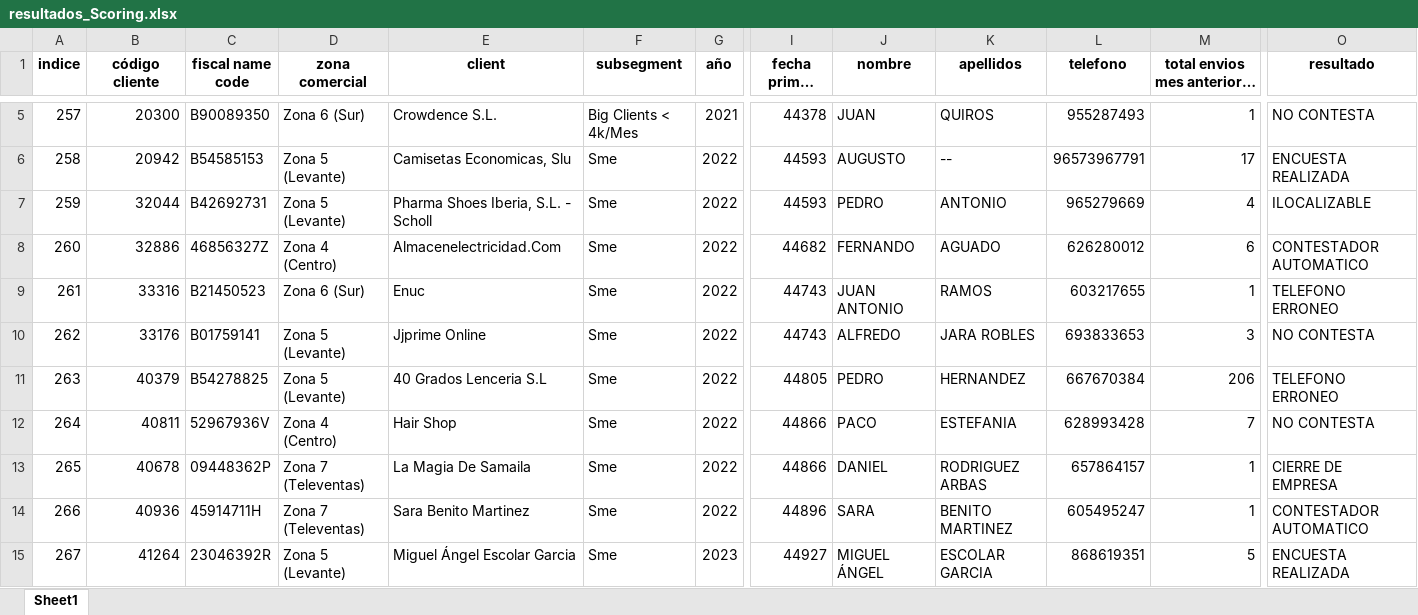
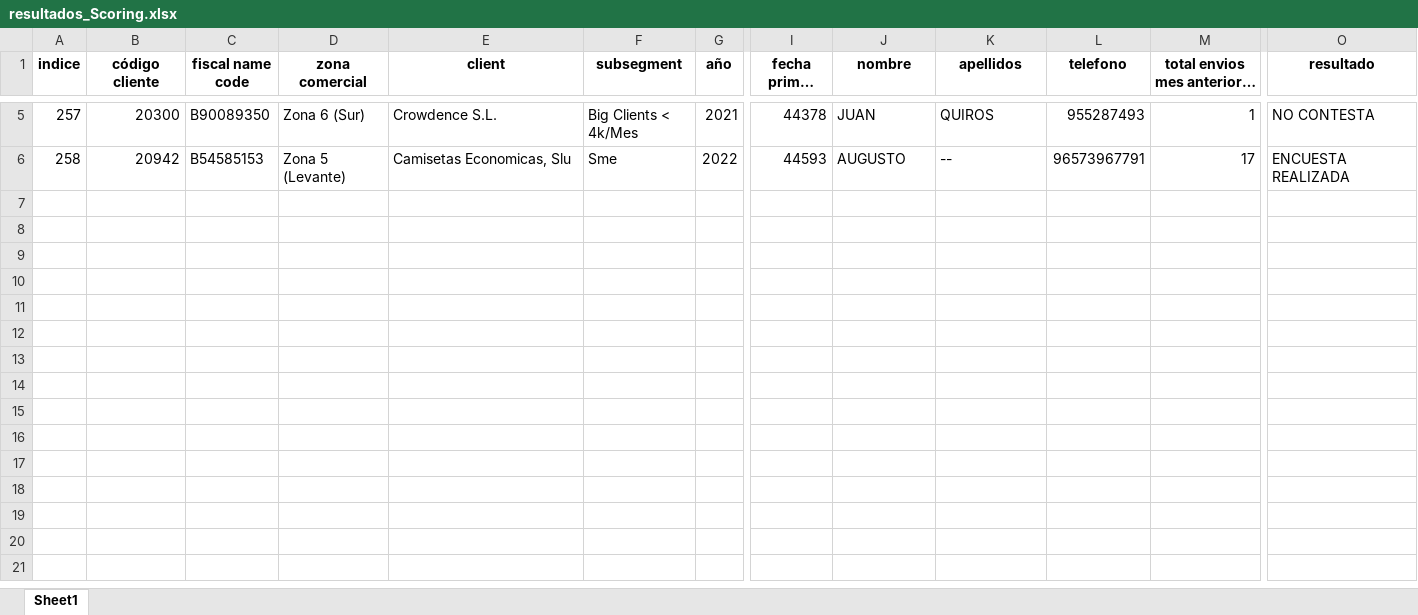
Before and after one commit to kevoru18/TRA_TELCO, an Excel workbook: mi_proyecto_web/uploads/resultados_Scoring.xlsx, sheet Sheet1, drawn as a sheet; only a part is shown, gaps mark what is left out; long unchanged cells end in …; values as stored, in another font and other column widths than the file's, no borders; rows hold the shown columns only; the diff covers the shown part only; the diff names each change by its address in the sheet, - before the commit and + after, or states it on an @@ line.

```diff
--- a/mi_proyecto_web/uploads/resultados_Scoring.xlsx (sheet Sheet1)
+++ b/mi_proyecto_web/uploads/resultados_Scoring.xlsx (sheet Sheet1)
-row 7: 259 | 32044 | B42692731 | Zona 5 (Levante) | Pharma Shoes Iberia, S.L. - Scholl | Sme | 2022 | 44593 | PEDRO | ANTONIO | 965279669 | 4 | ILOCALIZABLE
-row 8: 260 | 32886 | 46856327Z | Zona 4 (Centro) | Almacenelectricidad.Com | Sme | 2022 | 44682 | FERNANDO | AGUADO | 626280012 | 6 | CONTESTADOR AUTOMATICO
-row 9: 261 | 33316 | B21450523 | Zona 6 (Sur) | Enuc | Sme | 2022 | 44743 | JUAN ANTONIO | RAMOS | 603217655 | 1 | TELEFONO ERRONEO
-row 10: 262 | 33176 | B01759141 | Zona 5 (Levante) | Jjprime Online | Sme | 2022 | 44743 | ALFREDO | JARA ROBLES | 693833653 | 3 | NO CONTESTA
-row 11: 263 | 40379 | B54278825 | Zona 5 (Levante) | 40 Grados Lenceria S.L | Sme | 2022 | 44805 | PEDRO | HERNANDEZ | 667670384 | 206 | TELEFONO ERRONEO
-row 12: 264 | 40811 | 52967936V | Zona 4 (Centro) | Hair Shop | Sme | 2022 | 44866 | PACO | ESTEFANIA | 628993428 | 7 | NO CONTESTA
-row 13: 265 | 40678 | 09448362P | Zona 7 (Televentas) | La Magia De Samaila | Sme | 2022 | 44866 | DANIEL | RODRIGUEZ ARBAS | 657864157 | 1 | CIERRE DE EMPRESA
-row 14: 266 | 40936 | 45914711H | Zona 7 (Televentas) | Sara Benito Martinez | Sme | 2022 | 44896 | SARA | BENITO MARTINEZ | 605495247 | 1 | CONTESTADOR AUTOMATICO
-row 15: 267 | 41264 | 23046392R | Zona 5 (Levante) | Miguel Ángel Escolar Garcia | Sme | 2023 | 44927 | MIGUEL ÁNGEL | ESCOLAR GARCIA | 868619351 | 5 | ENCUESTA REALIZADA
```
Also changed, not shown: 19 removed rows elsewhere in this sheet, 9 other files.
